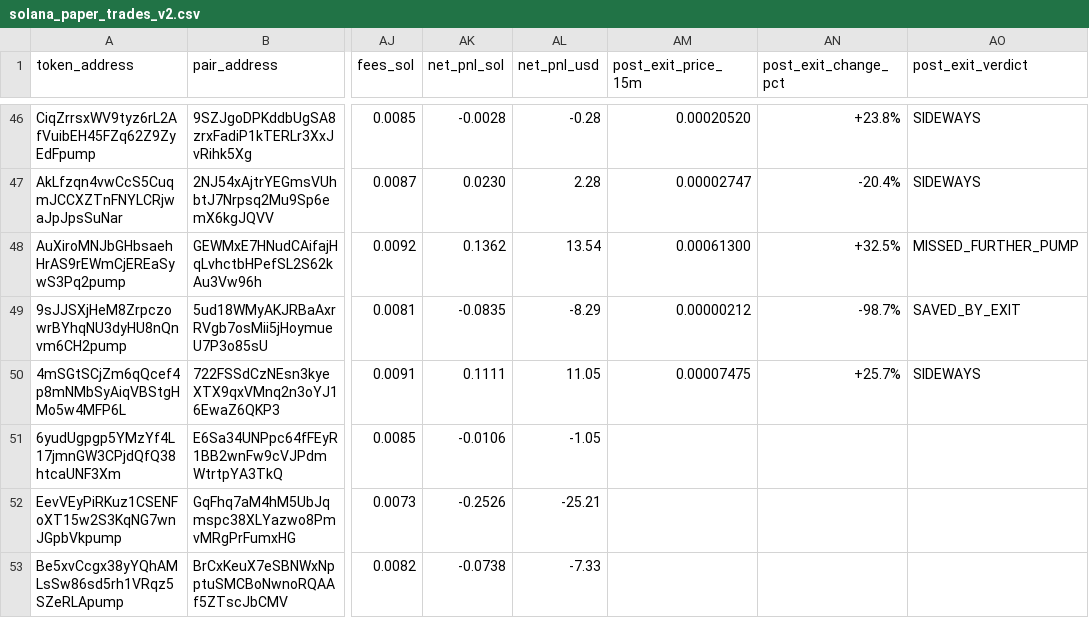
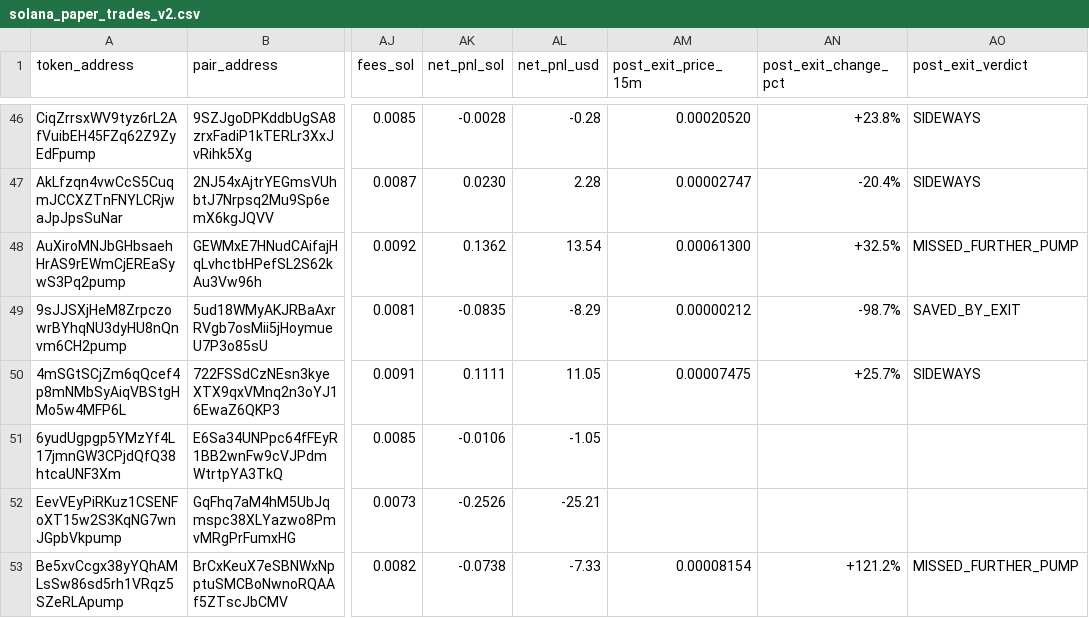
Before and after one commit to Jubosaurus/solana-meme-paperbot, a CSV file: solana_paper_trades_v2.csv, drawn as a sheet; only a part is shown, gaps mark what is left out; the diff names each change by its address in the sheet, - before the commit and + after, or states it on an @@ line.

```diff
--- a/solana_paper_trades_v2.csv
+++ b/solana_paper_trades_v2.csv
-AM53 (post_exit_price_15m): (empty)
+AM53 (post_exit_price_15m): 0.00008154
-AN53 (post_exit_change_pct): (empty)
+AN53 (post_exit_change_pct): +121.2%
-AO53 (post_exit_verdict): (empty)
+AO53 (post_exit_verdict): MISSED_FURTHER_PUMP
```
